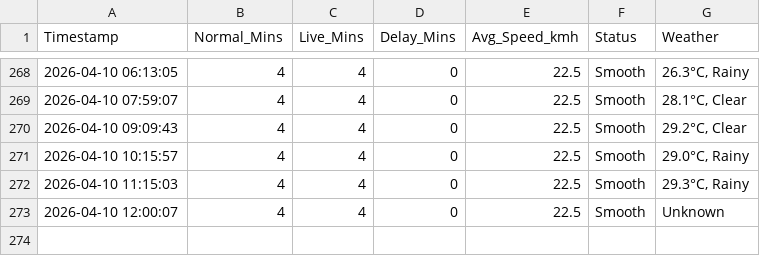
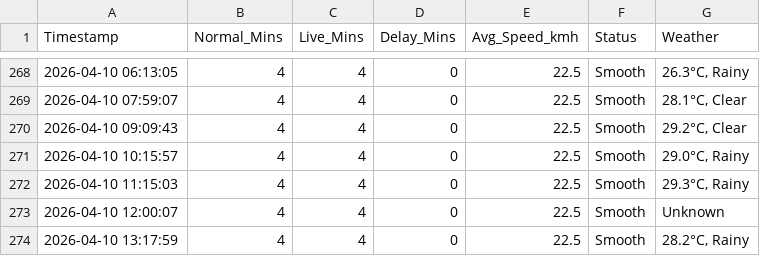
Before and after one commit to jemmziray-tech/Dar_Traffic_Project, a CSV file: dar_msimbazi_kariakoo_traffic.csv, drawn as a sheet; only a part is shown, gaps mark what is left out; the diff names each change by its address in the sheet, - before the commit and + after, or states it on an @@ line.

```diff
--- a/dar_msimbazi_kariakoo_traffic.csv
+++ b/dar_msimbazi_kariakoo_traffic.csv
+row 274: 2026-04-10 13:17:59 | 4 | 4 | 0 | 22.5 | Smooth | 28.2°C, Rainy
```
Also changed, not shown: dar_ali_hassan_mwinyi_traffic.csv, dar_bagamoyo_rd_traffic.csv, 1 other file.
